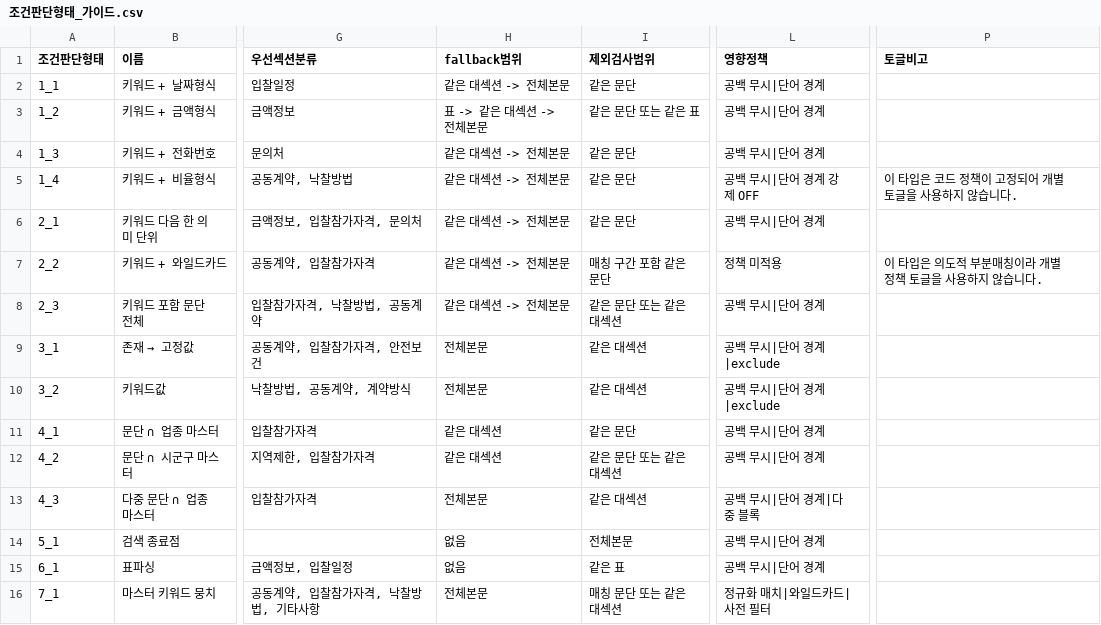
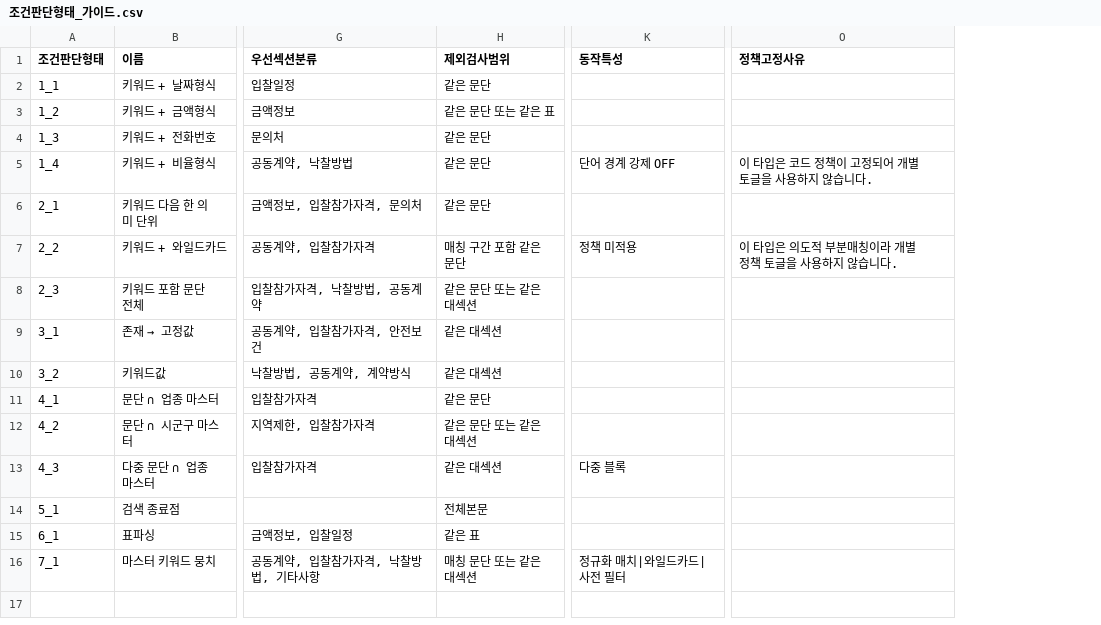
Before and after one commit to soonong/lastgonggo, a CSV file: data/settings/조건판단형태_가이드.csv, drawn as a sheet; only a part is shown, gaps mark what is left out; removed rows and columns are numbered as before the commit, all else as after; the diff names each change by its address in the sheet, - before the commit and + after, or states it on an @@ line.

Commit message:
Simplify parser type guide columns

```diff
--- a/data/settings/조건판단형태_가이드.csv
+++ b/data/settings/조건판단형태_가이드.csv
-column H (fallback범위), rows 2-16: 같은 대섹션 -> 전체본문 | 표 -> 같은 대섹션 -> 전체본문 | 같은 대섹션 -> 전체본문 | 같은 대섹션 -> 전체본문 | 같은 대섹션 -> 전체본문 | 같은 대섹션 -> 전체본문 | 같은 대섹션 -> 전체본문 | 전체본문 | 전체본문 | 같은 대섹션 | 같은 대섹션 | 전체본문 | 없음 | 없음 | 전체본문
-column L (영향정책), rows 2-16: 공백 무시|단어 경계 | 공백 무시|단어 경계 | 공백 무시|단어 경계 | 공백 무시|단어 경계 강제 OFF | 공백 무시|단어 경계 | 정책 미적용 | 공백 무시|단어 경계 | 공백 무시|단어 경계|exclude | 공백 무시|단어 경계|exclude | 공백 무시|단어 경계 | 공백 무시|단어 경계 | 공백 무시|단어 경계|다중 블록 | 공백 무시|단어 경계 | 공백 무시|단어 경계 | 정규화 매치|와일드카드|사전 필터
+column K (동작특성), rows 5-16: 단어 경계 강제 OFF |  | 정책 미적용 |  |  |  |  |  | 다중 블록 |  |  | 정규화 매치|와일드카드|사전 필터
-O1: 토글비고
+O1: 정책고정사유
```
Also changed, not shown: data/settings/변경로그.csv, 3 other files.
